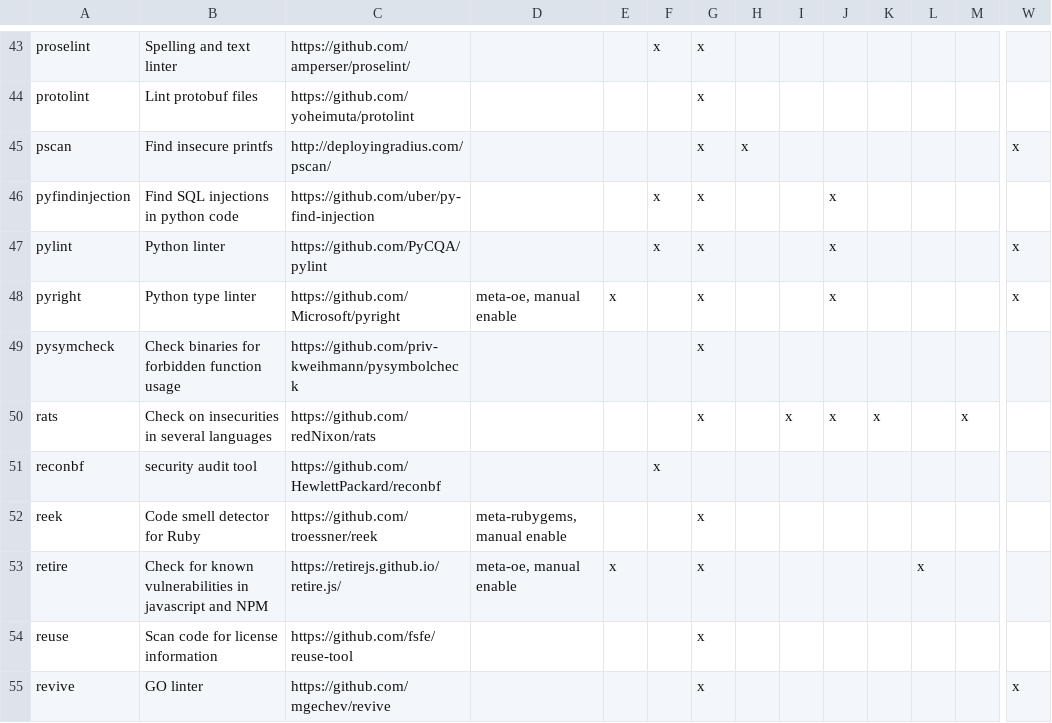
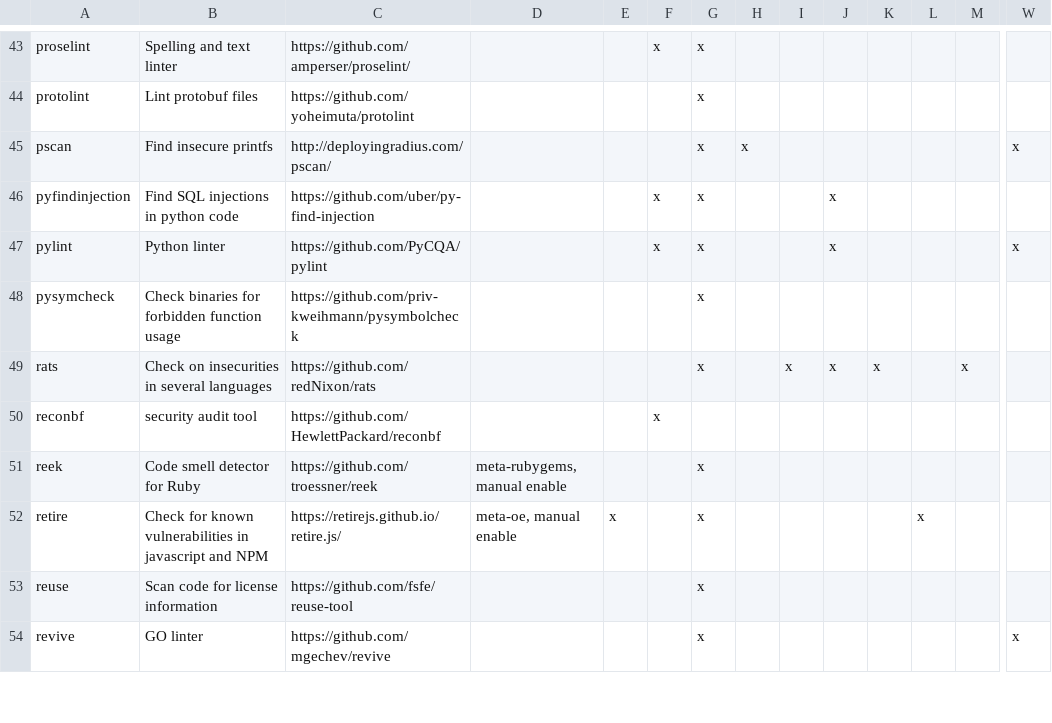
Before and after one commit to priv-kweihmann/meta-sca, a CSV file: files/module_list.csv, drawn as a sheet; only a part is shown, gaps mark what is left out; rows hold the shown columns only; the diff names each change by its address in the sheet, - before the commit and + after, or states it on an @@ line.

Commit message:
remove pyright module
Relates to #8749

Signed-off-by: Konrad Weihmann <kweihmann@outlook.com>

```diff
--- a/files/module_list.csv
+++ b/files/module_list.csv
-row 48: pyright | Python type linter | https://github.com/Microsoft/pyright | meta-oe, manual enable | x |  | x |  |  | x |  |  |  | x
```
Also changed, not shown: 12 other files.
